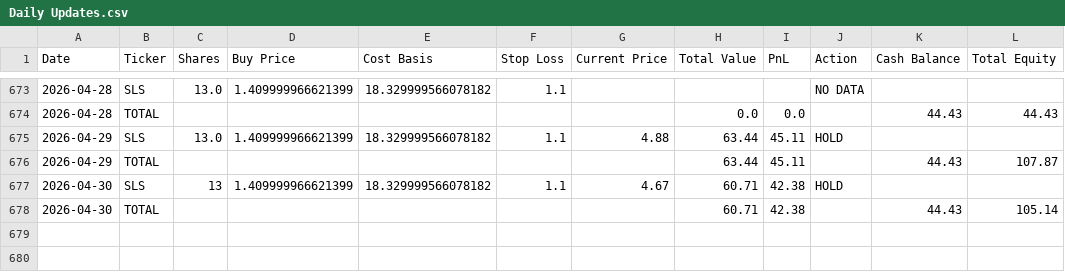
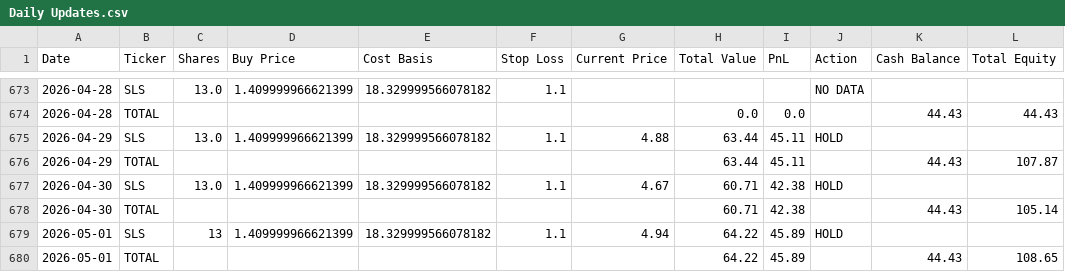
Before and after one commit to rpatil524/ChatGPT-Micro-Cap-Experiment, a CSV file: Scripts and CSV Files/Daily Updates.csv, drawn as a sheet; only a part is shown, gaps mark what is left out.

```diff
--- a/Scripts and CSV Files/Daily Updates.csv
+++ b/Scripts and CSV Files/Daily Updates.csv
@@ -676,3 +676,5 @@ Date,Ticker,Shares,Buy Price,Cost Basis,Stop Loss,Current Price,Total Value,PnL,
 2026-04-29,TOTAL,,,,,,63.44,45.11,,44.43,107.87
-2026-04-30,SLS,13,1.409999966621399,18.329999566078182,1.1,4.67,60.71,42.38,HOLD,,
+2026-04-30,SLS,13.0,1.409999966621399,18.329999566078182,1.1,4.67,60.71,42.38,HOLD,,
 2026-04-30,TOTAL,,,,,,60.71,42.38,,44.43,105.14
+2026-05-01,SLS,13,1.409999966621399,18.329999566078182,1.1,4.94,64.22,45.89,HOLD,,
+2026-05-01,TOTAL,,,,,,64.22,45.89,,44.43,108.65
```
Also changed, not shown: 1 other file.
